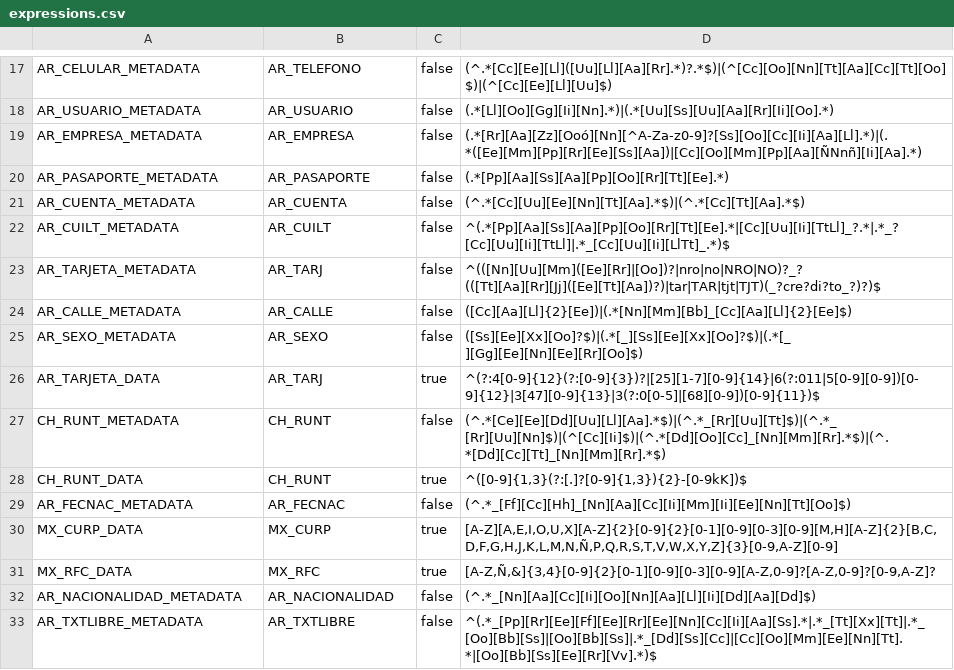
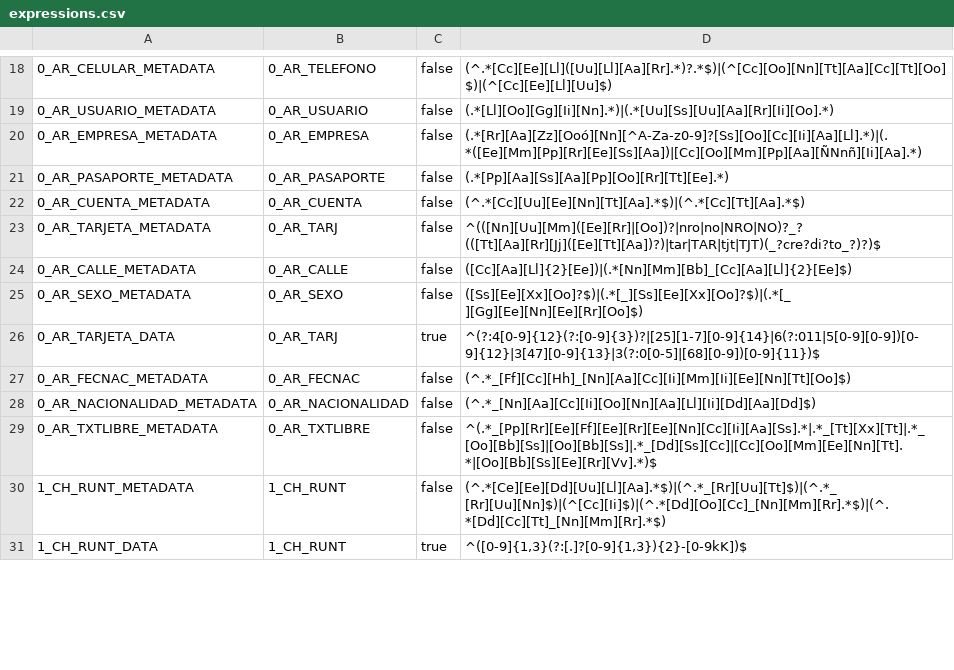
Before and after one commit to HoracioDos/delphix-cc-setup, a CSV file: expressions.csv, drawn as a sheet; only a part is shown, gaps mark what is left out; removed rows and columns are numbered as before the commit, all else as after; the diff covers the shown part only; the diff names each change by its address in the sheet, - before the commit and + after, or states it on an @@ line.

```diff
--- a/expressions.csv
+++ b/expressions.csv
-A18: AR_CELULAR_METADATA
+A18: 0_AR_CELULAR_METADATA
-B18: AR_TELEFONO
+B18: 0_AR_TELEFONO
-A19: AR_USUARIO_METADATA
+A19: 0_AR_USUARIO_METADATA
-B19: AR_USUARIO
+B19: 0_AR_USUARIO
-A20: AR_EMPRESA_METADATA
+A20: 0_AR_EMPRESA_METADATA
-B20: AR_EMPRESA
+B20: 0_AR_EMPRESA
-A21: AR_PASAPORTE_METADATA
+A21: 0_AR_PASAPORTE_METADATA
-B21: AR_PASAPORTE
+B21: 0_AR_PASAPORTE
-A22: AR_CUENTA_METADATA
+A22: 0_AR_CUENTA_METADATA
-B22: AR_CUENTA
+B22: 0_AR_CUENTA
-row 22: AR_CUILT_METADATA | AR_CUILT | false | ^(.*[Pp][Aa][Ss][Aa][Pp][Oo][Rr][Tt][Ee].*|[Cc][Uu][Ii][TtLl]_?.*|.*_?[Cc][Uu][Ii][TtLl]|.*_[Cc][Uu][Ii][LlTt]_.*)$
-A23: AR_TARJETA_METADATA
+A23: 0_AR_TARJETA_METADATA
-B23: AR_TARJ
+B23: 0_AR_TARJ
-A24: AR_CALLE_METADATA
+A24: 0_AR_CALLE_METADATA
-B24: AR_CALLE
+B24: 0_AR_CALLE
-A25: AR_SEXO_METADATA
+A25: 0_AR_SEXO_METADATA
-B25: AR_SEXO
+B25: 0_AR_SEXO
-A26: AR_TARJETA_DATA
+A26: 0_AR_TARJETA_DATA
-B26: AR_TARJ
+B26: 0_AR_TARJ
-row 27: CH_RUNT_METADATA | CH_RUNT | false | (^.*[Ce][Ee][Dd][Uu][Ll][Aa].*$)|(^.*_[Rr][Uu][Tt]$)|(^.*_[Rr][Uu][Nn]$)|(^[Cc][Ii]$)|(^.*[Dd][Oo][Cc]_[Nn][Mm][Rr].*$)|(^.*[Dd][Cc][Tt]_[Nn][Mm][Rr].*$)
-row 28: CH_RUNT_DATA | CH_RUNT | true | ^([0-9]{1,3}(?:[.]?[0-9]{1,3}){2}-[0-9kK])$
-A27: AR_FECNAC_METADATA
+A27: 0_AR_FECNAC_METADATA
-B27: AR_FECNAC
+B27: 0_AR_FECNAC
-row 30: MX_CURP_DATA | MX_CURP | true | [A-Z][A,E,I,O,U,X][A-Z]{2}[0-9]{2}[0-1][0-9][0-3][0-9][M,H][A-Z]{2}[B,C,D,F,G,H,J,K,L,M,N,Ñ,P,Q,R,S,T,V,W,X,Y,Z]{3}[0-9,A-Z][0-9]
-row 31: MX_RFC_DATA | MX_RFC | true | [A-Z,Ñ,&]{3,4}[0-9]{2}[0-1][0-9][0-3][0-9][A-Z,0-9]?[A-Z,0-9]?[0-9,A-Z]?
-A28: AR_NACIONALIDAD_METADATA
+A28: 0_AR_NACIONALIDAD_METADATA
-B28: AR_NACIONALIDAD
+B28: 0_AR_NACIONALIDAD
-A29: AR_TXTLIBRE_METADATA
+A29: 0_AR_TXTLIBRE_METADATA
-B29: AR_TXTLIBRE
+B29: 0_AR_TXTLIBRE
+row 30: 1_CH_RUNT_METADATA | 1_CH_RUNT | false | (^.*[Ce][Ee][Dd][Uu][Ll][Aa].*$)|(^.*_[Rr][Uu][Tt]$)|(^.*_[Rr][Uu][Nn]$)|(^[Cc][Ii]$)|(^.*[Dd][Oo][Cc]_[Nn][Mm][Rr].*$)|(^.*[Dd][Cc][Tt]_[Nn][Mm][Rr].*$)
+row 31: 1_CH_RUNT_DATA | 1_CH_RUNT | true | ^([0-9]{1,3}(?:[.]?[0-9]{1,3}){2}-[0-9kK])$
```
Also changed, not shown: 8 added rows, 5 removed rows and 24 edited cells elsewhere in this file, domains.csv, 1 other file.
